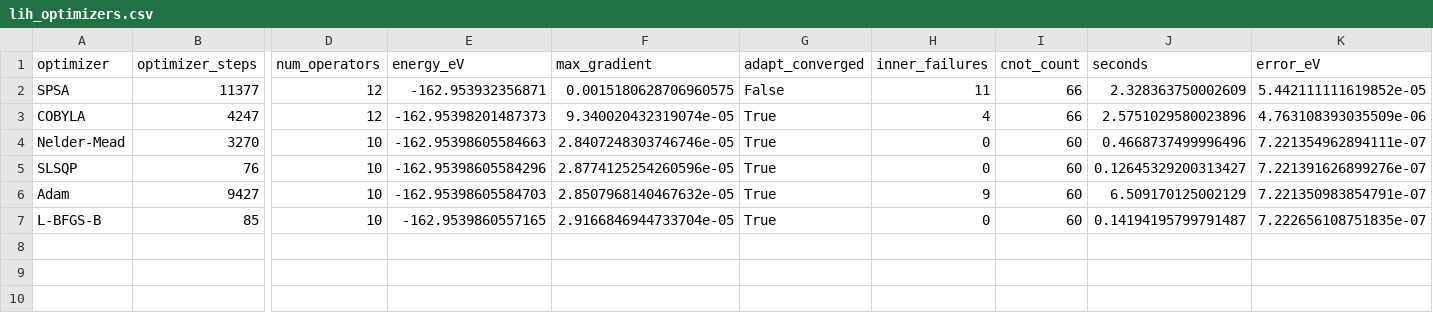
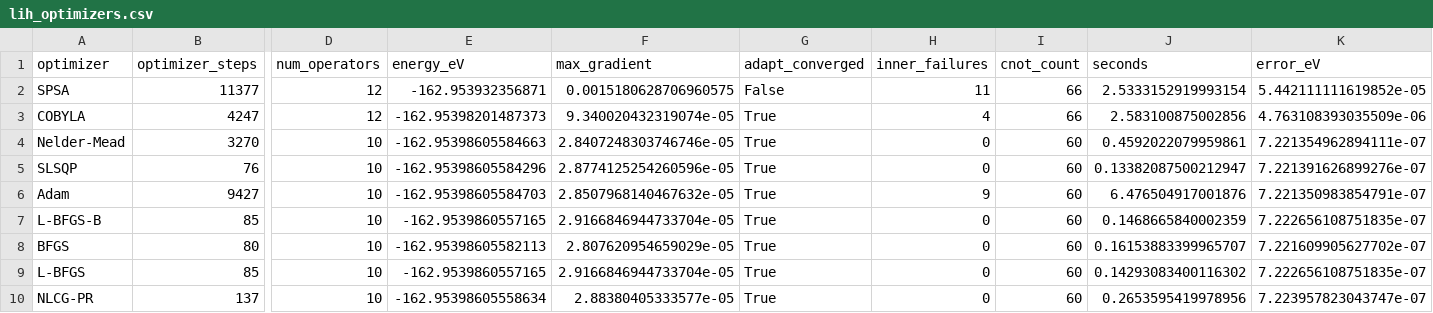
Before and after one commit to seixas-research/mandacaru, a CSV file: examples/data/lih_optimizers.csv, drawn as a sheet; only a part is shown, gaps mark what is left out; rows hold the shown columns only; the diff names each change by its address in the sheet, - before the commit and + after, or states it on an @@ line.

```diff
--- a/examples/data/lih_optimizers.csv
+++ b/examples/data/lih_optimizers.csv
-J2 (seconds): 2.328363750002609
+J2 (seconds): 2.5333152919993154
-J3 (seconds): 2.5751029580023896
+J3 (seconds): 2.583100875002856
-J4 (seconds): 0.4668737499996496
+J4 (seconds): 0.4592022079959861
-J5 (seconds): 0.12645329200313427
+J5 (seconds): 0.13382087500212947
-J6 (seconds): 6.509170125002129
+J6 (seconds): 6.476504917001876
-J7 (seconds): 0.14194195799791487
+J7 (seconds): 0.1468665840002359
+row 8: BFGS | 80 | 10 | -162.95398605582113 | 2.807620954659029e-05 | True | 0 | 60 | 0.16153883399965707 | 7.221609905627702e-07
+row 9: L-BFGS | 85 | 10 | -162.9539860557165 | 2.9166846944733704e-05 | True | 0 | 60 | 0.14293083400116302 | 7.222656108751835e-07
+row 10: NLCG-PR | 137 | 10 | -162.95398605558634 | 2.88380405333577e-05 | True | 0 | 60 | 0.2653595419978956 | 7.223957823043747e-07
```
Also changed, not shown: 41 other files.
